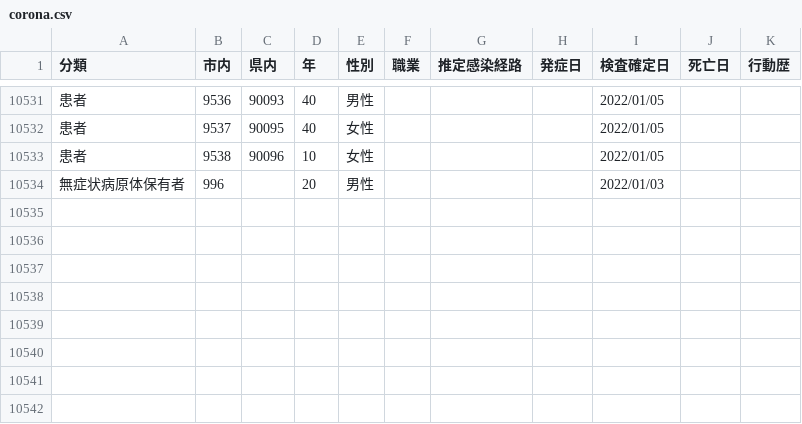
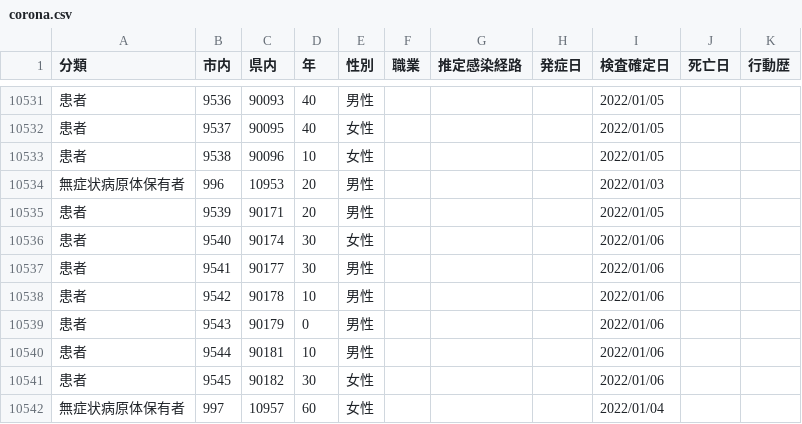
Before and after one commit to mine820/COVID-19, a CSV file: corona.csv, drawn as a sheet; only a part is shown, gaps mark what is left out.

```diff
--- a/corona.csv
+++ b/corona.csv
@@ -10533,2 +10533,10 @@
 患者,9538,90096,10,女性,,,,2022/01/05,,
-無症状病原体保有者,996,,20,男性,,,,2022/01/03,,
+無症状病原体保有者,996,10953,20,男性,,,,2022/01/03,,
+患者,9539,90171,20,男性,,,,2022/01/05,,
+患者,9540,90174,30,女性,,,,2022/01/06,,
+患者,9541,90177,30,男性,,,,2022/01/06,,
+患者,9542,90178,10,男性,,,,2022/01/06,,
+患者,9543,90179,0,男性,,,,2022/01/06,,
+患者,9544,90181,10,男性,,,,2022/01/06,,
+患者,9545,90182,30,女性,,,,2022/01/06,,
+無症状病原体保有者,997,10957,60,女性,,,,2022/01/04,,
```
Also changed, not shown: 4 other files.
